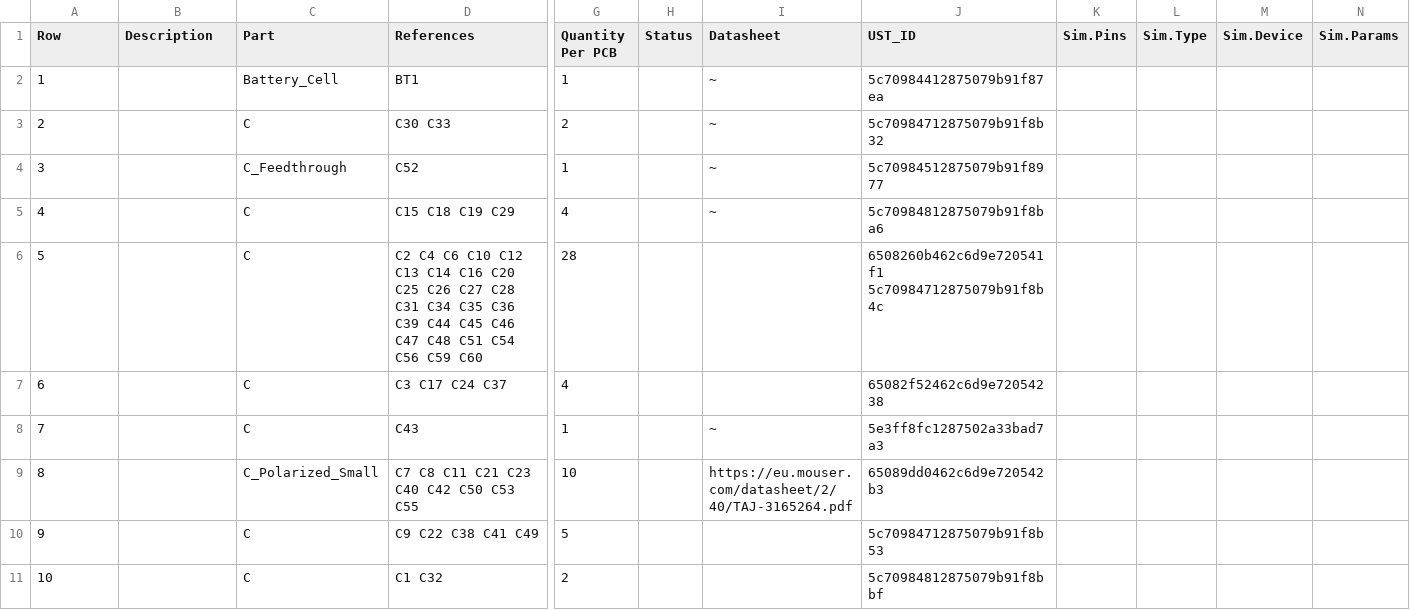
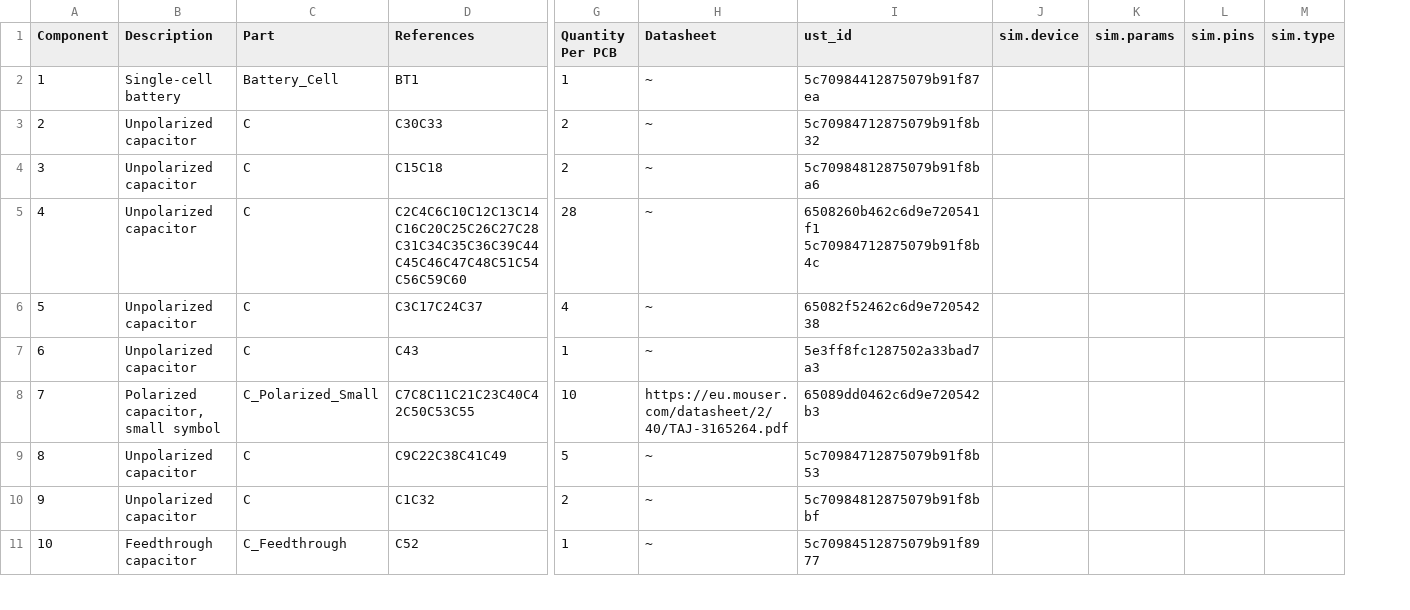
Before and after one commit to ust-modules/USTSIPIN02, a CSV file: hw/cam_profi/assembly/USTSIPIN02-bom.csv, drawn as a sheet; only a part is shown, gaps mark what is left out; removed rows and columns are numbered as before the commit, all else as after; rows hold the shown columns only; the diff covers the shown part only; the diff names each change by its address in the sheet, - before the commit and + after, or states it on an @@ line.

```diff
--- a/hw/cam_profi/assembly/USTSIPIN02-bom.csv
+++ b/hw/cam_profi/assembly/USTSIPIN02-bom.csv
-column H (Status), empty
-column K (Sim.Pins), empty
-column L (Sim.Type), empty
+column L (sim.pins), empty
+column M (sim.type), empty
@@ column A (Component) renumbered between rows 1 and 60 @@
-I1: UST_ID
+I1: ust_id
-J1: Sim.Device
+J1: sim.device
-K1: Sim.Params
+K1: sim.params
-B2 (Description): (empty)
+B2 (Description): Single-cell battery
-B3 (Description): (empty)
+B3 (Description): Unpolarized capacitor
-D3 (References): C30 C33
+D3 (References): C30C33
-row 4: 3 |  | C_Feedthrough | C52 | 1 |  | ~ | 5c70984512875079b91f8977
-B4:B7 (Description): (empty)
+B4:B7 (Description): Unpolarized capacitor
-D4 (References): C15 C18 C19 C29
+D4 (References): C15C18
-G4 (Quantity Per PCB): 4
+G4 (Quantity Per PCB): 2
-D5 (References): C2 C4 C6 C10 C12 C13 C14 C16 C20 C25 C26 C27 C28 C31 C34 C35 C36 C39 C44 C45 C46 C47 C48 C51 C54 C56 C59 C60
+D5 (References): C2C4C6C10C12C13C14C16C20C25C26C27C28C31C34C35C36C39C44C45C46C47C48C51C54C56C59C60
-H5:H6 (Datasheet): (empty)
+H5:H6 (Datasheet): ~
-D6 (References): C3 C17 C24 C37
+D6 (References): C3C17C24C37
-B8 (Description): (empty)
+B8 (Description): Polarized capacitor, small symbol
-D8 (References): C7 C8 C11 C21 C23 C40 C42 C50 C53 C55
+D8 (References): C7C8C11C21C23C40C42C50C53C55
-B9:B10 (Description): (empty)
+B9:B10 (Description): Unpolarized capacitor
-D9 (References): C9 C22 C38 C41 C49
+D9 (References): C9C22C38C41C49
-H9:H10 (Datasheet): (empty)
+H9:H10 (Datasheet): ~
-D10 (References): C1 C32
+D10 (References): C1C32
+row 11: 10 | Feedthrough capacitor | C_Feedthrough | C52 | 1 | ~ | 5c70984512875079b91f8977
```
Also changed, not shown: 1 added row, 17 removed rows and 57 edited cells elsewhere in this file, 48 other files.
